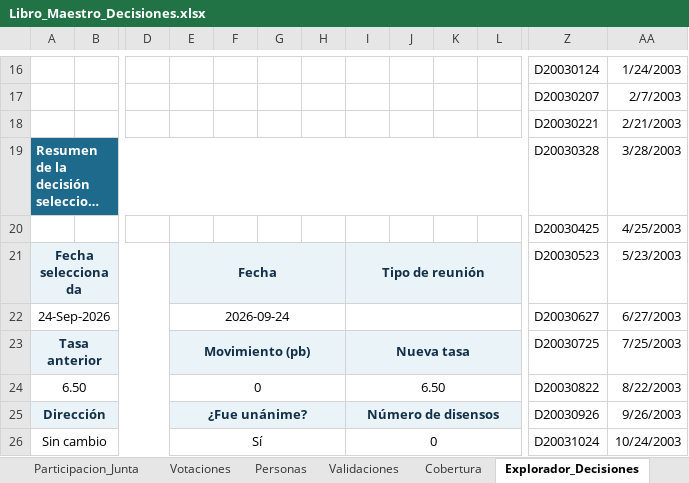
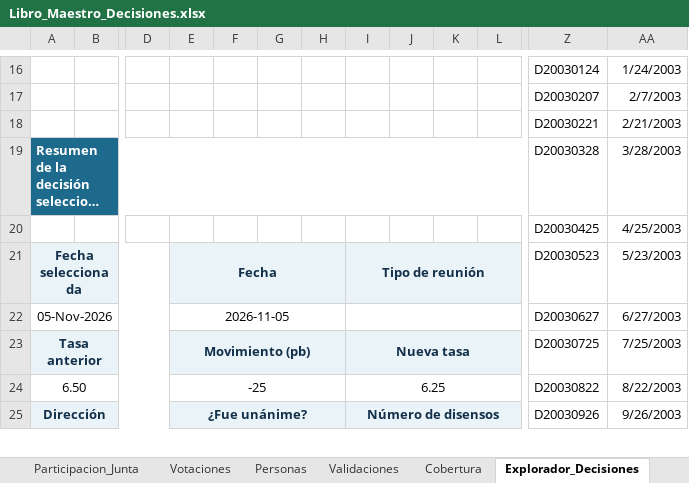
Before and after one commit to r4m53/RAdarMonetario, an Excel workbook: data/master/Libro_Maestro_Decisiones.xlsx, sheet Explorador_Decisiones, drawn as a sheet; only a part is shown, gaps mark what is left out; long unchanged cells end in …; values as stored, in another font and other column widths than the file's, no borders; charts and pictures and conditional formats not drawn; removed rows and columns are numbered as before the commit, all else as after; rows hold the shown columns only; the diff covers the shown part only; the diff names each change by its address in the sheet, - before the commit and + after, or states it on an @@ line.

Commit message:
actualiza decision 5 nov

```diff
--- a/data/master/Libro_Maestro_Decisiones.xlsx (sheet Explorador_Decisiones)
+++ b/data/master/Libro_Maestro_Decisiones.xlsx (sheet Explorador_Decisiones)
-column F, empty
+column L, empty
-E21:H21 merged
+E21:H21 merged
-H21: Tipo de reunión
+H21: (empty)
-I21:L21 merged
-I21: (empty)
+I21: Tipo de reunión
+I21:L21 merged
-A22: 24-Sep-2026
+A22: 05-Nov-2026
-E22: 2026-09-24
+E22: 2026-11-05
-E22:H22 merged
+E22:H22 merged
-I22:L22 merged
+I22:L22 merged
-E23:H23 merged
+E23:H23 merged
-H23: Nueva tasa
+H23: (empty)
-I23:L23 merged
-I23: (empty)
+I23: Nueva tasa
+I23:L23 merged
-E24: 0
+E24: -25
-E24:H24 merged
+E24:H24 merged
-H24: 6.50
+H24: (empty)
-I24:L24 merged
-I24: (empty)
+I24: 6.25
+I24:L24 merged
-E25:H25 merged
+E25:H25 merged
-H25: Número de disensos
+H25: (empty)
-I25:L25 merged
-I25: (empty)
+I25: Número de disensos
+I25:L25 merged
-row 26: Sin cambio |  |  | Sí |  |  |  | 0 |  |  |  | D20031024 | 10/24/2003
```
Also changed, not shown: 2 added rows, 1 removed row, 96 edited cells, cell formats and merged cells elsewhere in this sheet, sheet Votaciones, sheet Participacion_Junta, sheet Explorador_Integrantes, sheet Decisiones, sheet GRAPH_DATA, sheet GRAPH_DATA_INTEGRANTE, 1 more sheet, formulas that keep their value, 1 other file.
